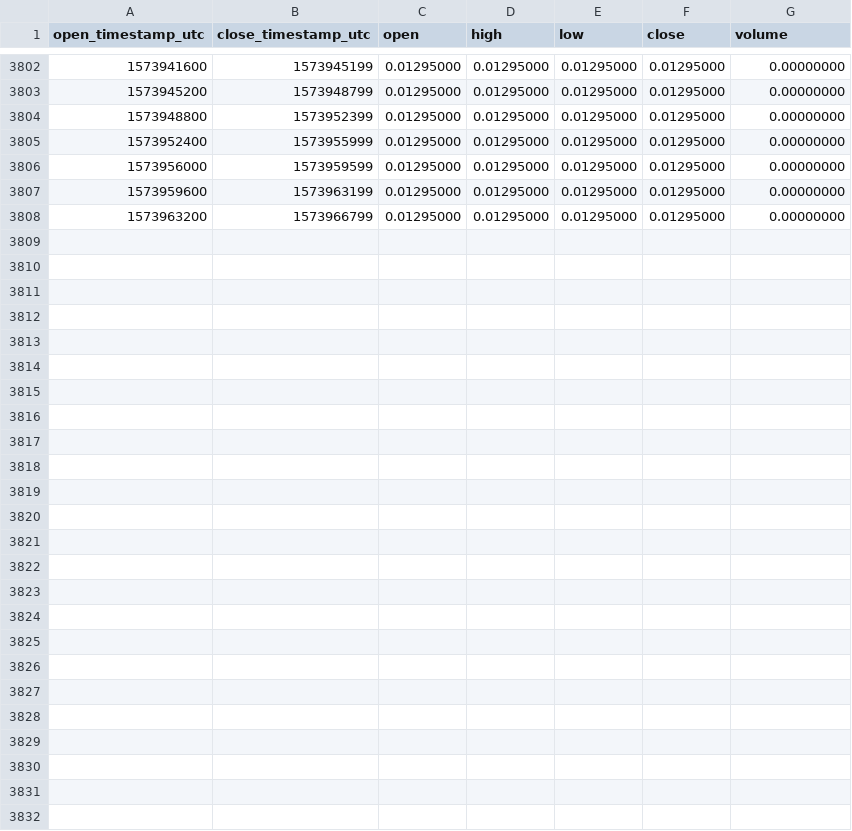
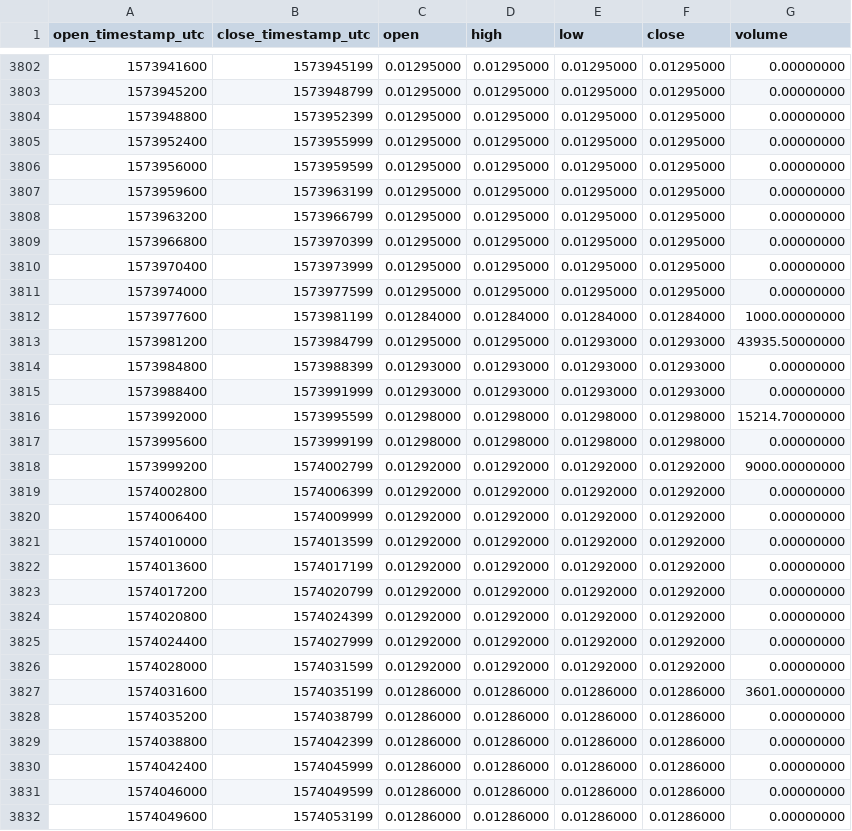
Before and after one commit to cryptobigbro/binance-FTMUSDC, a CSV file: binance-FTMUSDC-1h.csv, drawn as a sheet; only a part is shown, gaps mark what is left out.

Commit message:
Update OHLCV data.

```diff
--- a/binance-FTMUSDC-1h.csv
+++ b/binance-FTMUSDC-1h.csv
@@ -3808 +3808,25 @@ open_timestamp_utc,close_timestamp_utc,open,high,low,close,volume
 1573963200,1573966799,0.01295000,0.01295000,0.01295000,0.01295000,0.00000000
+1573966800,1573970399,0.01295000,0.01295000,0.01295000,0.01295000,0.00000000
+1573970400,1573973999,0.01295000,0.01295000,0.01295000,0.01295000,0.00000000
+1573974000,1573977599,0.01295000,0.01295000,0.01295000,0.01295000,0.00000000
+1573977600,1573981199,0.01284000,0.01284000,0.01284000,0.01284000,1000.00000000
+1573981200,1573984799,0.01295000,0.01295000,0.01293000,0.01293000,43935.50000000
+1573984800,1573988399,0.01293000,0.01293000,0.01293000,0.01293000,0.00000000
+1573988400,1573991999,0.01293000,0.01293000,0.01293000,0.01293000,0.00000000
+1573992000,1573995599,0.01298000,0.01298000,0.01298000,0.01298000,15214.70000000
+1573995600,1573999199,0.01298000,0.01298000,0.01298000,0.01298000,0.00000000
+1573999200,1574002799,0.01292000,0.01292000,0.01292000,0.01292000,9000.00000000
+1574002800,1574006399,0.01292000,0.01292000,0.01292000,0.01292000,0.00000000
+1574006400,1574009999,0.01292000,0.01292000,0.01292000,0.01292000,0.00000000
+1574010000,1574013599,0.01292000,0.01292000,0.01292000,0.01292000,0.00000000
+1574013600,1574017199,0.01292000,0.01292000,0.01292000,0.01292000,0.00000000
+1574017200,1574020799,0.01292000,0.01292000,0.01292000,0.01292000,0.00000000
+1574020800,1574024399,0.01292000,0.01292000,0.01292000,0.01292000,0.00000000
+1574024400,1574027999,0.01292000,0.01292000,0.01292000,0.01292000,0.00000000
+1574028000,1574031599,0.01292000,0.01292000,0.01292000,0.01292000,0.00000000
+1574031600,1574035199,0.01286000,0.01286000,0.01286000,0.01286000,3601.00000000
+1574035200,1574038799,0.01286000,0.01286000,0.01286000,0.01286000,0.00000000
+1574038800,1574042399,0.01286000,0.01286000,0.01286000,0.01286000,0.00000000
+1574042400,1574045999,0.01286000,0.01286000,0.01286000,0.01286000,0.00000000
+1574046000,1574049599,0.01286000,0.01286000,0.01286000,0.01286000,0.00000000
+1574049600,1574053199,0.01286000,0.01286000,0.01286000,0.01286000,0.00000000
```
Also changed, not shown: binance-FTMUSDC-1d.csv.
